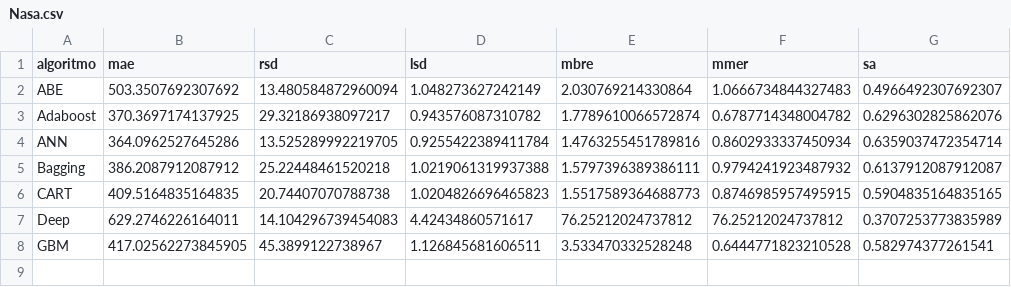
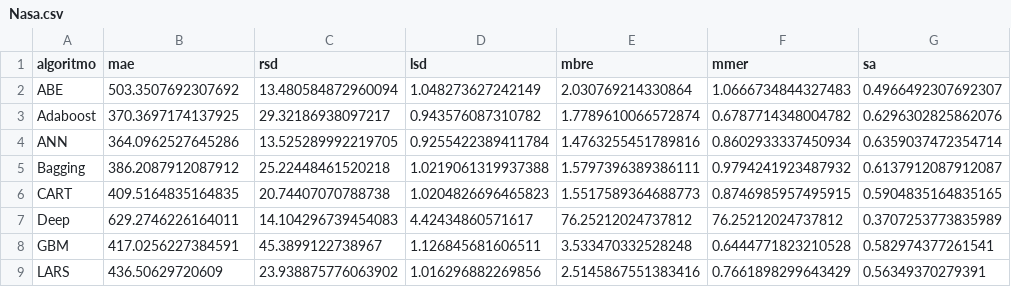
Before and after one commit to albertofernandezs/machine-learning, a CSV file: actualizacion/Nasa.csv, drawn as a sheet.

Commit message:
Implementacion de algoritmos

```diff
--- a/actualizacion/Nasa.csv
+++ b/actualizacion/Nasa.csv
@@ -7,2 +7,3 @@ CART,409.5164835164835,20.74407070788738,1.0204826696465823,1.5517589364688773,0
 Deep,629.2746226164011,14.104296739454083,4.42434860571617,76.25212024737812,76.25212024737812,0.3707253773835989
-GBM,417.02562273845905,45.3899122738967,1.126845681606511,3.533470332528248,0.6444771823210528,0.582974377261541
+GBM,417.0256227384591,45.3899122738967,1.126845681606511,3.533470332528248,0.6444771823210528,0.582974377261541
+LARS,436.50629720609,23.938875776063902,1.016296882269856,2.5145867551383416,0.7661898299643429,0.56349370279391
```
